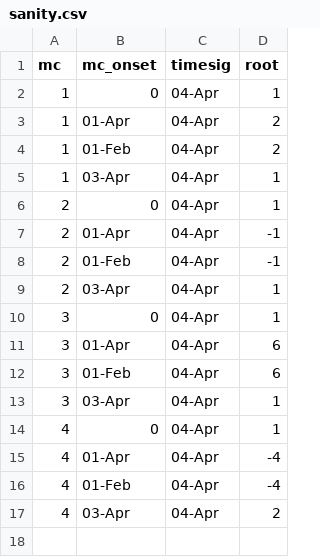
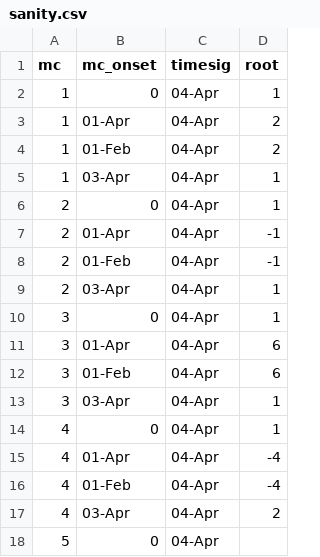
Before and after one commit to Savin97/TAU-RA-Code, a CSV file: sanity.csv, drawn as a sheet.

```diff
--- a/sanity.csv
+++ b/sanity.csv
@@ -17 +17,2 @@ mc,mc_onset,timesig,root
 4,03-Apr,04-Apr,2
+5,0,04-Apr,
```
Also changed, not shown: 35 other files.
